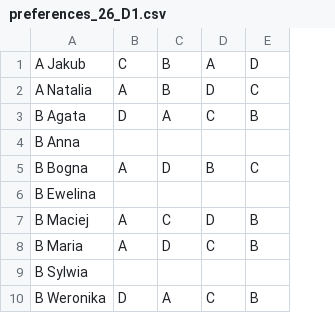
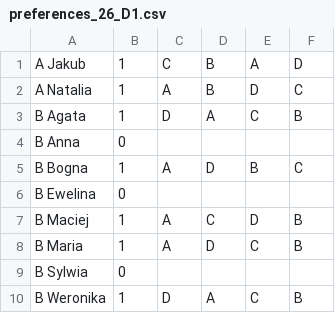
Before and after one commit to Mateusz678/KDD_Assigning_people_to_groups, a CSV file: preferences_26_D1.csv, drawn as a sheet; only a part is shown; the diff names each change by its address in the sheet, - before the commit and + after, or states it on an @@ line.

```diff
--- a/preferences_26_D1.csv
+++ b/preferences_26_D1.csv
+column B, rows 1-10: 1 | 1 | 1 | 0 | 1 | 0 | 1 | 1 | 0 | 1
```
Also changed, not shown: preferences_26_D2.csv.
